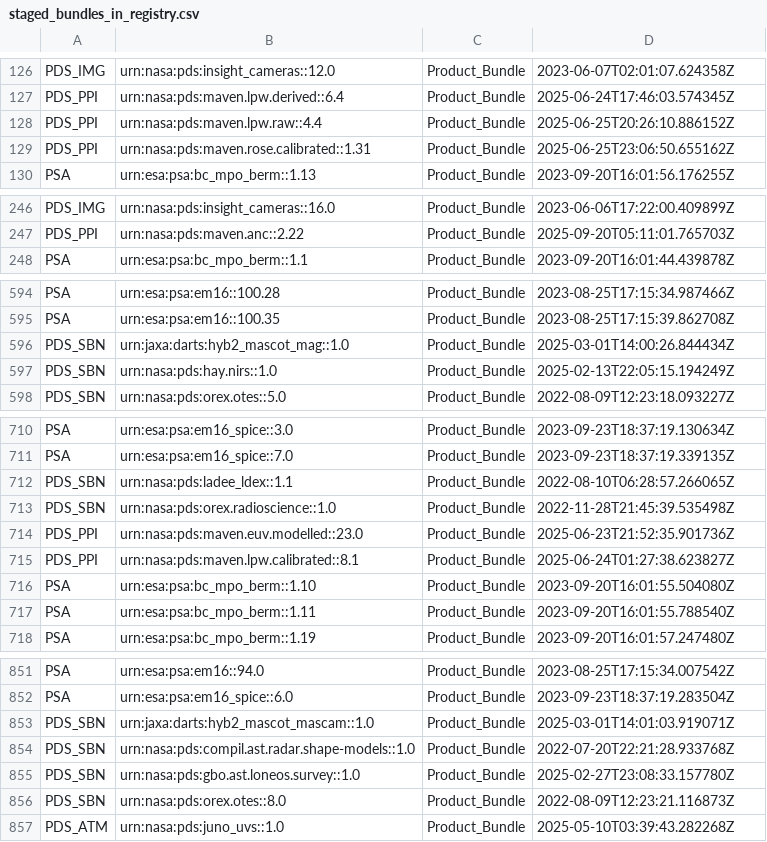
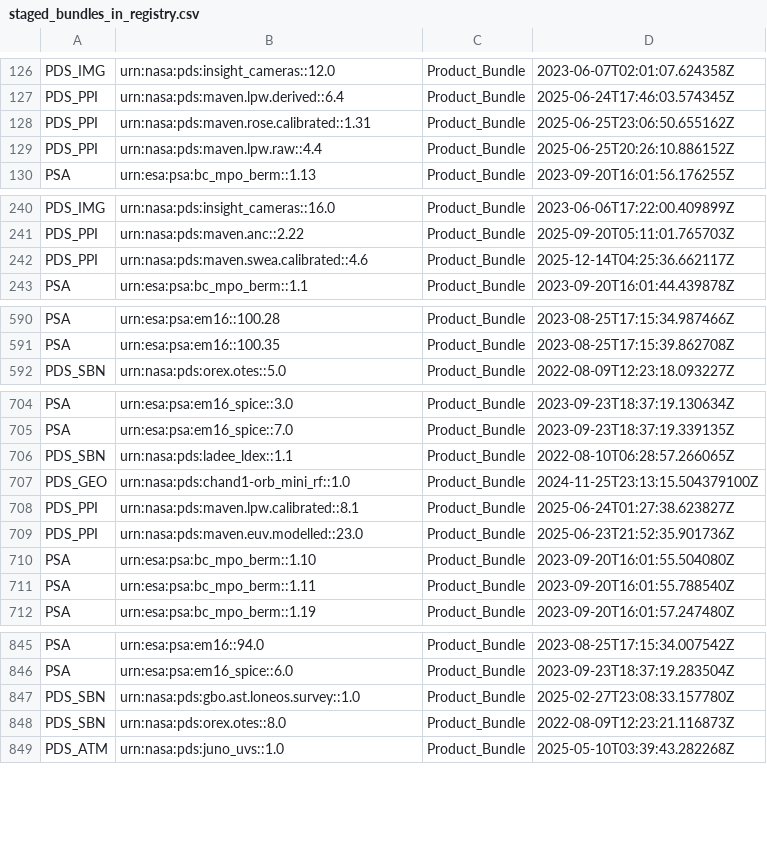
Before and after one commit to NASA-PDS/registry, a CSV file: docs/status/staged_bundles_in_registry.csv, drawn as a sheet; only a part is shown, gaps mark what is left out; the diff covers the shown part only.

```diff
--- a/docs/status/staged_bundles_in_registry.csv
+++ b/docs/status/staged_bundles_in_registry.csv
@@ -127,4 +127,4 @@ PDS_IMG,urn:nasa:pds:insight_cameras::12.0,Product_Bundle,2023-06-07T02:01:07.62
 PDS_PPI,urn:nasa:pds:maven.lpw.derived::6.4,Product_Bundle,2025-06-24T17:46:03.574345Z
+PDS_PPI,urn:nasa:pds:maven.rose.calibrated::1.31,Product_Bundle,2025-06-25T23:06:50.655162Z
 PDS_PPI,urn:nasa:pds:maven.lpw.raw::4.4,Product_Bundle,2025-06-25T20:26:10.886152Z
-PDS_PPI,urn:nasa:pds:maven.rose.calibrated::1.31,Product_Bundle,2025-06-25T23:06:50.655162Z
 PSA,urn:esa:psa:bc_mpo_berm::1.13,Product_Bundle,2023-09-20T16:01:56.176255Z
@@ -247,2 +241,3 @@ PDS_IMG,urn:nasa:pds:insight_cameras::16.0,Product_Bundle,2023-06-06T17:22:00.40
 PDS_PPI,urn:nasa:pds:maven.anc::2.22,Product_Bundle,2025-09-20T05:11:01.765703Z
+PDS_PPI,urn:nasa:pds:maven.swea.calibrated::4.6,Product_Bundle,2025-12-14T04:25:36.662117Z
 PSA,urn:esa:psa:bc_mpo_berm::1.1,Product_Bundle,2023-09-20T16:01:44.439878Z
@@ -595,4 +591,2 @@ PSA,urn:esa:psa:em16::100.28,Product_Bundle,2023-08-25T17:15:34.987466Z
 PSA,urn:esa:psa:em16::100.35,Product_Bundle,2023-08-25T17:15:39.862708Z
-PDS_SBN,urn:jaxa:darts:hyb2_mascot_mag::1.0,Product_Bundle,2025-03-01T14:00:26.844434Z
-PDS_SBN,urn:nasa:pds:hay.nirs::1.0,Product_Bundle,2025-02-13T22:05:15.194249Z
 PDS_SBN,urn:nasa:pds:orex.otes::5.0,Product_Bundle,2022-08-09T12:23:18.093227Z
@@ -712,5 +706,5 @@ PSA,urn:esa:psa:em16_spice::7.0,Product_Bundle,2023-09-23T18:37:19.339135Z
 PDS_SBN,urn:nasa:pds:ladee_ldex::1.1,Product_Bundle,2022-08-10T06:28:57.266065Z
-PDS_SBN,urn:nasa:pds:orex.radioscience::1.0,Product_Bundle,2022-11-28T21:45:39.535498Z
+PDS_GEO,urn:nasa:pds:chand1-orb_mini_rf::1.0,Product_Bundle,2024-11-25T23:13:15.504379100Z
+PDS_PPI,urn:nasa:pds:maven.lpw.calibrated::8.1,Product_Bundle,2025-06-24T01:27:38.623827Z
 PDS_PPI,urn:nasa:pds:maven.euv.modelled::23.0,Product_Bundle,2025-06-23T21:52:35.901736Z
-PDS_PPI,urn:nasa:pds:maven.lpw.calibrated::8.1,Product_Bundle,2025-06-24T01:27:38.623827Z
 PSA,urn:esa:psa:bc_mpo_berm::1.10,Product_Bundle,2023-09-20T16:01:55.504080Z
@@ -852,4 +846,2 @@ PSA,urn:esa:psa:em16::94.0,Product_Bundle,2023-08-25T17:15:34.007542Z
 PSA,urn:esa:psa:em16_spice::6.0,Product_Bundle,2023-09-23T18:37:19.283504Z
-PDS_SBN,urn:jaxa:darts:hyb2_mascot_mascam::1.0,Product_Bundle,2025-03-01T14:01:03.919071Z
-PDS_SBN,urn:nasa:pds:compil.ast.radar.shape-models::1.0,Product_Bundle,2022-07-20T22:21:28.933768Z
 PDS_SBN,urn:nasa:pds:gbo.ast.loneos.survey::1.0,Product_Bundle,2025-02-27T23:08:33.157780Z
```
Also changed, not shown: 2 added rows, 7 removed rows, 3 moved rows and 7 edited cells elsewhere in this file, docs/status/missing_bundles_in_registry.csv, docs/status/missing_collections_in_registry.csv, 2 other files.
